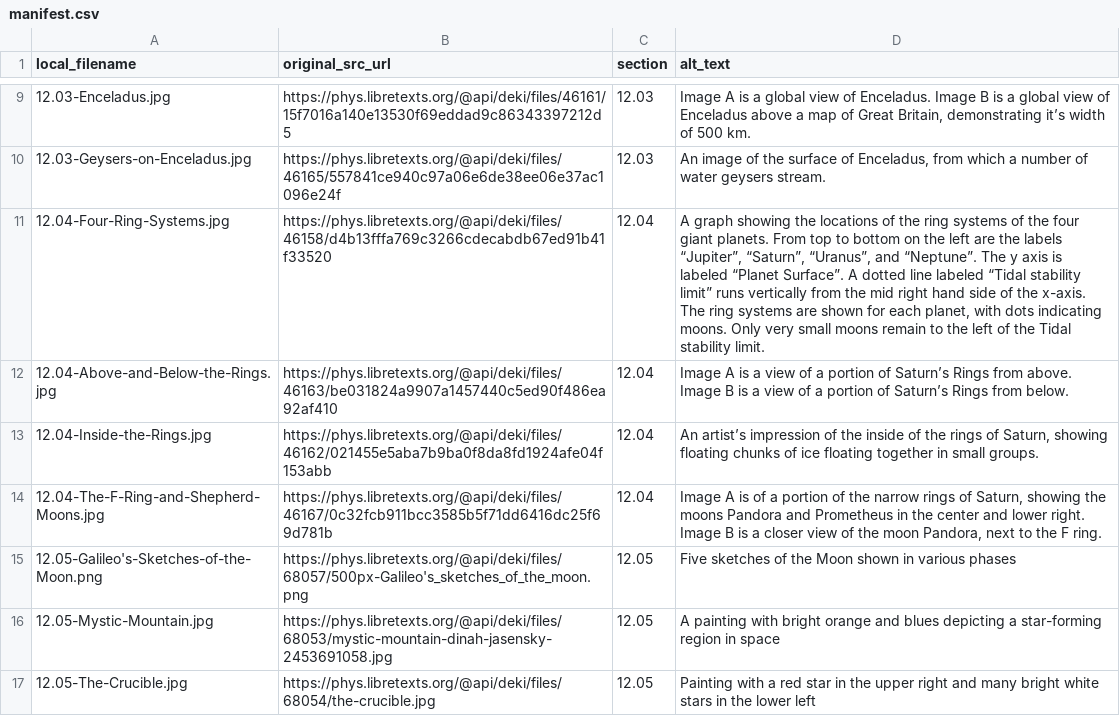
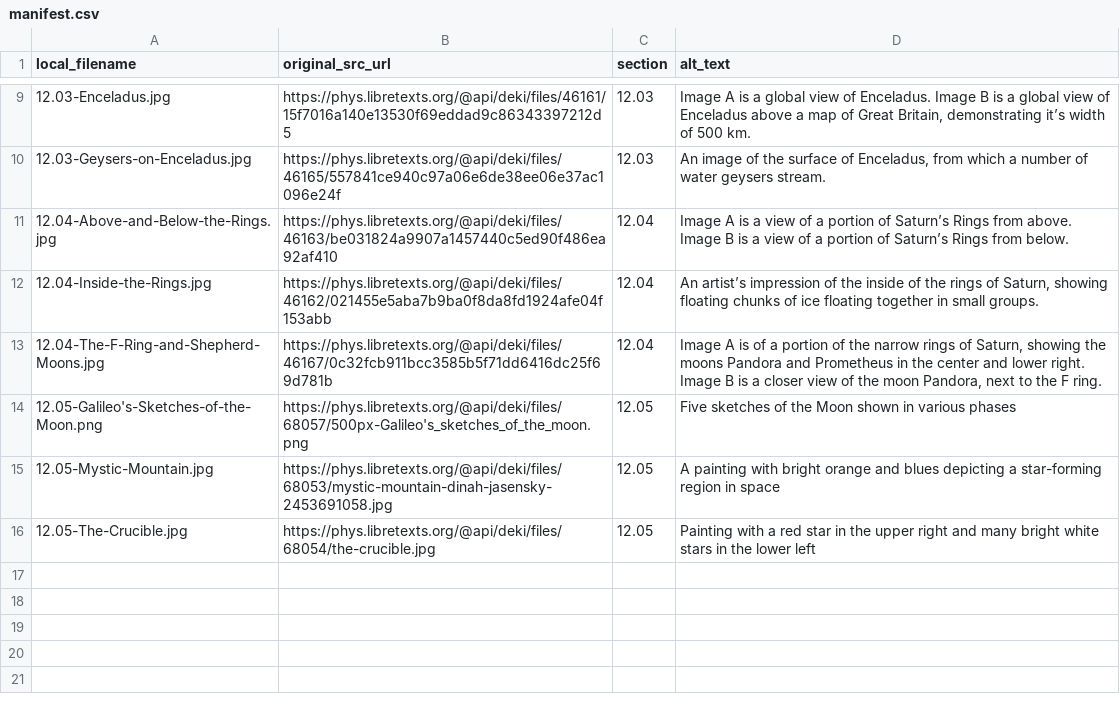
Before and after one commit to rachelmastrapa-dev/OER-Solar-System, a CSV file: chapters/12-Saturn/images/manifest.csv, drawn as a sheet; only a part is shown, gaps mark what is left out; the diff names each change by its address in the sheet, - before the commit and + after, or states it on an @@ line.

```diff
--- a/chapters/12-Saturn/images/manifest.csv
+++ b/chapters/12-Saturn/images/manifest.csv
-row 11: 12.04-Four-Ring-Systems.jpg | https://phys.libretexts.org/@api/deki/files/46158/d4b13fffa769c3266cdecabdb67ed91b41f33520 | 12.04 | A graph showing the locations of the ring systems of the four giant planets. From top to bottom on the left are the labels “Jupiter”, “Saturn”, “Uranus”, and “Neptune”. The y axis is labeled “Planet Surface”. A dotted line labeled “Tidal stability limit” runs vertically from the mid right hand side of the x-axis. The ring systems are shown for each planet, with dots indicating moons. Only very small moons remain to the left of the Tidal stability limit.
```
Also changed, not shown: 6 other files.
